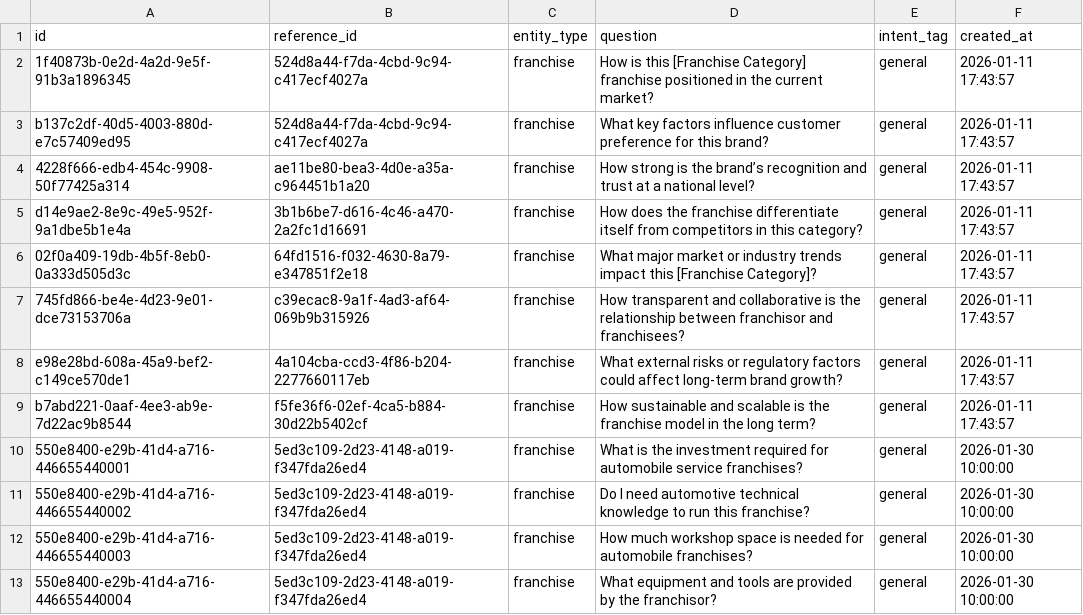
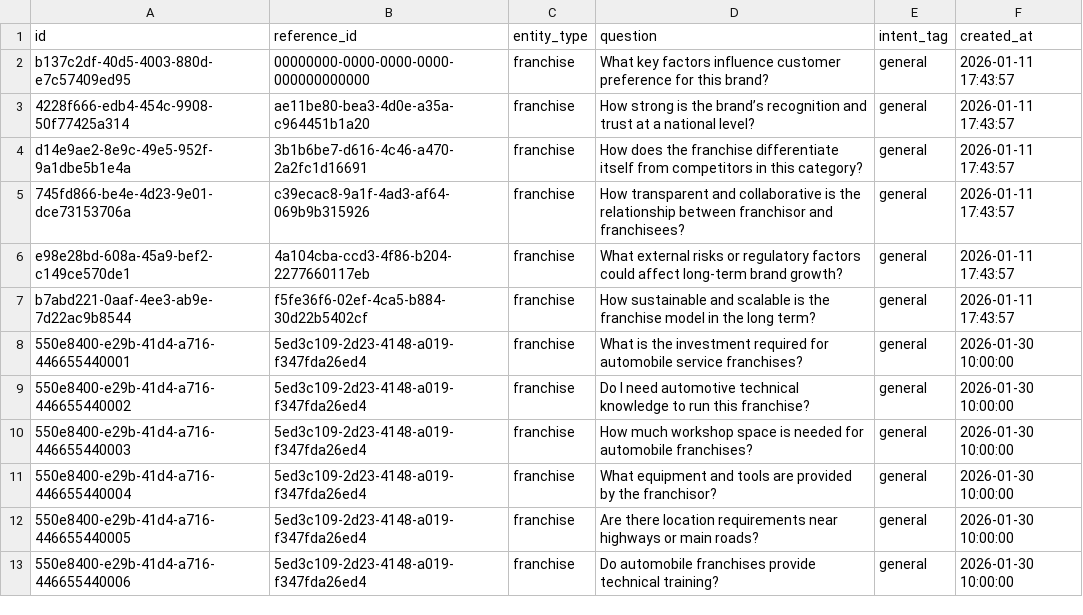
Before and after one commit to ShivcharanJalendra1908/Camunda-Workers, a CSV file: data/postgres/v2-data/category_questions.csv, drawn as a sheet; only a part is shown; the shorter side is filled out with more unchanged rows.

Commit message:
chore: sync category_questions and franchise_cities data updates

```diff
--- a/data/postgres/v2-data/category_questions.csv
+++ b/data/postgres/v2-data/category_questions.csv
@@ -1,7 +1,5 @@
 id,reference_id,entity_type,question,intent_tag,created_at
-1f40873b-0e2d-4a2d-9e5f-91b3a1896345,524d8a44-f7da-4cbd-9c94-c417ecf4027a,franchise,How is this [Franchise Category] franchise positioned in the current market?,general,2026-01-11 17:43:57
-b137c2df-40d5-4003-880d-e7c57409ed95,524d8a44-f7da-4cbd-9c94-c417ecf4027a,franchise,What key factors influence customer preference for this brand?,general,2026-01-11 17:43:57
+b137c2df-40d5-4003-880d-e7c57409ed95,00000000-0000-0000-0000-000000000000,franchise,What key factors influence customer preference for this brand?,general,2026-01-11 17:43:57
 4228f666-edb4-454c-9908-50f77425a314,ae11be80-bea3-4d0e-a35a-c964451b1a20,franchise,How strong is the brand’s recognition and trust at a national level?,general,2026-01-11 17:43:57
 d14e9ae2-8e9c-49e5-952f-9a1dbe5b1e4a,3b1b6be7-d616-4c46-a470-2a2fc1d16691,franchise,How does the franchise differentiate itself from competitors in this category?,general,2026-01-11 17:43:57
-02f0a409-19db-4b5f-8eb0-0a333d505d3c,64fd1516-f032-4630-8a79-e347851f2e18,franchise,What major market or industry trends impact this [Franchise Category]?,general,2026-01-11 17:43:57
 745fd866-be4e-4d23-9e01-dce73153706a,c39ecac8-9a1f-4ad3-af64-069b9b315926,franchise,How transparent and collaborative is the relationship between franchisor and franchisees?,general,2026-01-11 17:43:57
```
Also changed, not shown: 1 other file.
